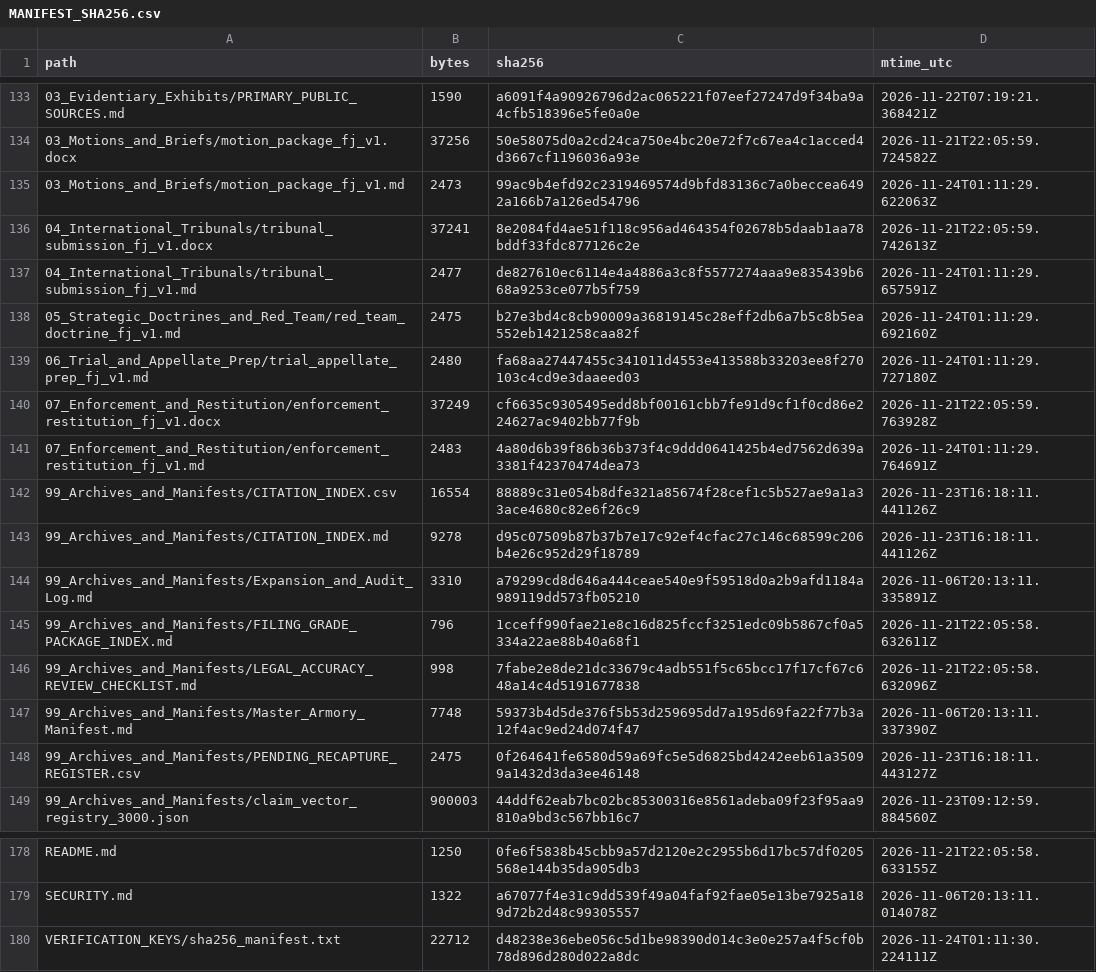
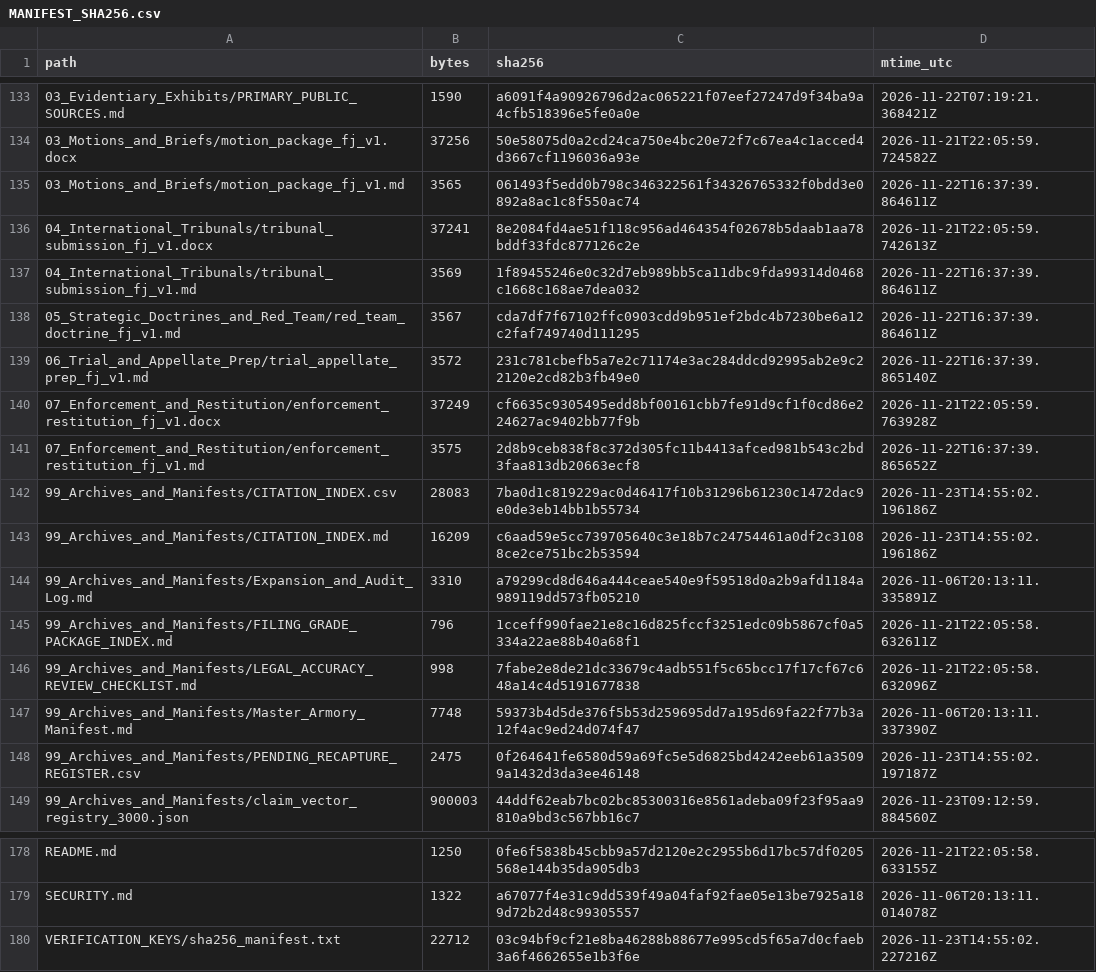
Before and after one commit to GlobalRestitutionAlliance/pacific-us-fj-fiji-master-litigation, a CSV file: 99_Archives_and_Manifests/MANIFEST_SHA256.csv, drawn as a sheet; only a part is shown, gaps mark what is left out; the diff covers the shown part only.

```diff
--- a/99_Archives_and_Manifests/MANIFEST_SHA256.csv
+++ b/99_Archives_and_Manifests/MANIFEST_SHA256.csv
@@ -134,11 +134,11 @@ path,bytes,sha256,mtime_utc
 03_Motions_and_Briefs/motion_package_fj_v1.docx,37256,50e58075d0a2cd24ca750e4bc20e72f7c67ea4c1acced4d3667cf1196036a93e,2026-11-21T22:05:59.724582Z
-03_Motions_and_Briefs/motion_package_fj_v1.md,2473,99ac9b4efd92c2319469574d9bfd83136c7a0beccea6492a166b7a126ed54796,2026-11-24T01:11:29.622063Z
+03_Motions_and_Briefs/motion_package_fj_v1.md,3565,061493f5edd0b798c346322561f34326765332f0bdd3e0892a8ac1c8f550ac74,2026-11-22T16:37:39.864611Z
 04_International_Tribunals/tribunal_submission_fj_v1.docx,37241,8e2084fd4ae51f118c956ad464354f02678b5daab1aa78bddf33fdc877126c2e,2026-11-21T22:05:59.742613Z
-04_International_Tribunals/tribunal_submission_fj_v1.md,2477,de827610ec6114e4a4886a3c8f5577274aaa9e835439b668a9253ce077b5f759,2026-11-24T01:11:29.657591Z
-05_Strategic_Doctrines_and_Red_Team/red_team_doctrine_fj_v1.md,2475,b27e3bd4c8cb90009a36819145c28eff2db6a7b5c8b5ea552eb1421258caa82f,2026-11-24T01:11:29.692160Z
-06_Trial_and_Appellate_Prep/trial_appellate_prep_fj_v1.md,2480,fa68aa27447455c341011d4553e413588b33203ee8f270103c4cd9e3daaeed03,2026-11-24T01:11:29.727180Z
+04_International_Tribunals/tribunal_submission_fj_v1.md,3569,1f89455246e0c32d7eb989bb5ca11dbc9fda99314d0468c1668c168ae7dea032,2026-11-22T16:37:39.864611Z
+05_Strategic_Doctrines_and_Red_Team/red_team_doctrine_fj_v1.md,3567,cda7df7f67102ffc0903cdd9b951ef2bdc4b7230be6a12c2faf749740d111295,2026-11-22T16:37:39.864611Z
+06_Trial_and_Appellate_Prep/trial_appellate_prep_fj_v1.md,3572,231c781cbefb5a7e2c71174e3ac284ddcd92995ab2e9c22120e2cd82b3fb49e0,2026-11-22T16:37:39.865140Z
 07_Enforcement_and_Restitution/enforcement_restitution_fj_v1.docx,37249,cf6635c9305495edd8bf00161cbb7fe91d9cf1f0cd86e224627ac9402bb77f9b,2026-11-21T22:05:59.763928Z
-07_Enforcement_and_Restitution/enforcement_restitution_fj_v1.md,2483,4a80d6b39f86b36b373f4c9ddd0641425b4ed7562d639a3381f42370474dea73,2026-11-24T01:11:29.764691Z
-99_Archives_and_Manifests/CITATION_INDEX.csv,16554,88889c31e054b8dfe321a85674f28cef1c5b527ae9a1a33ace4680c82e6f26c9,2026-11-23T16:18:11.441126Z
-99_Archives_and_Manifests/CITATION_INDEX.md,9278,d95c07509b87b37b7e17c92ef4cfac27c146c68599c206b4e26c952d29f18789,2026-11-23T16:18:11.441126Z
+07_Enforcement_and_Restitution/enforcement_restitution_fj_v1.md,3575,2d8b9ceb838f8c372d305fc11b4413afced981b543c2bd3faa813db20663ecf8,2026-11-22T16:37:39.865652Z
+99_Archives_and_Manifests/CITATION_INDEX.csv,28083,7ba0d1c819229ac0d46417f10b31296b61230c1472dac9e0de3eb14bb1b55734,2026-11-23T14:55:02.196186Z
+99_Archives_and_Manifests/CITATION_INDEX.md,16209,c6aad59e5cc739705640c3e18b7c24754461a0df2c31088ce2ce751bc2b53594,2026-11-23T14:55:02.196186Z
 99_Archives_and_Manifests/Expansion_and_Audit_Log.md,3310,a79299cd8d646a444ceae540e9f59518d0a2b9afd1184a989119dd573fb05210,2026-11-06T20:13:11.335891Z
@@ -147,3 +147,3 @@ path,bytes,sha256,mtime_utc
 99_Archives_and_Manifests/Master_Armory_Manifest.md,7748,59373b4d5de376f5b53d259695dd7a195d69fa22f77b3a12f4ac9ed24d074f47,2026-11-06T20:13:11.337390Z
-99_Archives_and_Manifests/PENDING_RECAPTURE_REGISTER.csv,2475,0f264641fe6580d59a69fc5e5d6825bd4242eeb61a35099a1432d3da3ee46148,2026-11-23T16:18:11.443127Z
+99_Archives_and_Manifests/PENDING_RECAPTURE_REGISTER.csv,2475,0f264641fe6580d59a69fc5e5d6825bd4242eeb61a35099a1432d3da3ee46148,2026-11-23T14:55:02.197187Z
 99_Archives_and_Manifests/claim_vector_registry_3000.json,900003,44ddf62eab7bc02bc85300316e8561adeba09f23f95aa9810a9bd3c567bb16c7,2026-11-23T09:12:59.884560Z
@@ -179,2 +179,2 @@ README.md,1250,0fe6f5838b45cbb9a57d2120e2c2955b6d17bc57df0205568e144b35da905db3,
 SECURITY.md,1322,a67077f4e31c9dd539f49a04faf92fae05e13be7925a189d72b2d48c99305557,2026-11-06T20:13:11.014078Z
-VERIFICATION_KEYS/sha256_manifest.txt,22712,d48238e36ebe056c5d1be98390d014c3e0e257a4f5cf0b78d896d280d022a8dc,2026-11-24T01:11:30.224111Z
+VERIFICATION_KEYS/sha256_manifest.txt,22712,03c94bf9cf21e8ba46288b88677e995cd5f65a7d0cfaeb3a6f4662655e1b3f6e,2026-11-23T14:55:02.227216Z
```
Also changed, not shown: 48 edited cells elsewhere in this file, 00_Master_Knowledge_Base/Master_Fiji_Restitution_Crosswalk_Matrix.csv, 00_Master_Knowledge_Base/Master_US_FJ_FIJI_Restitution_Crosswalk_Matrix.csv, 22 other files.
